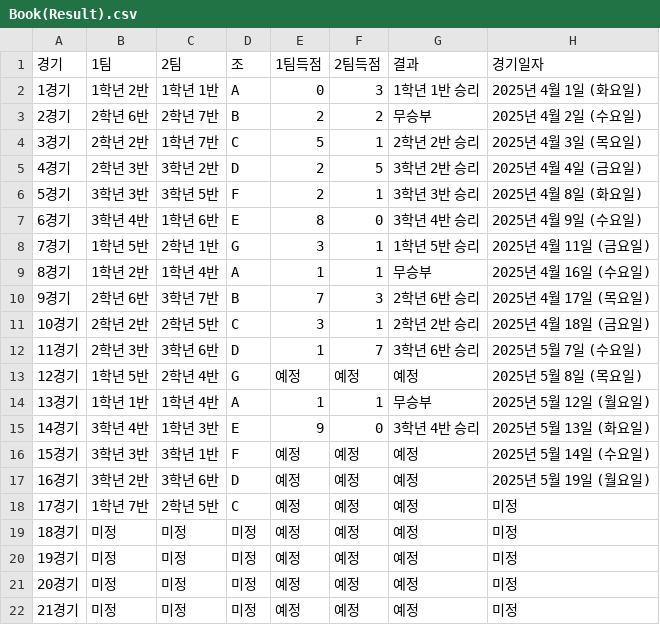
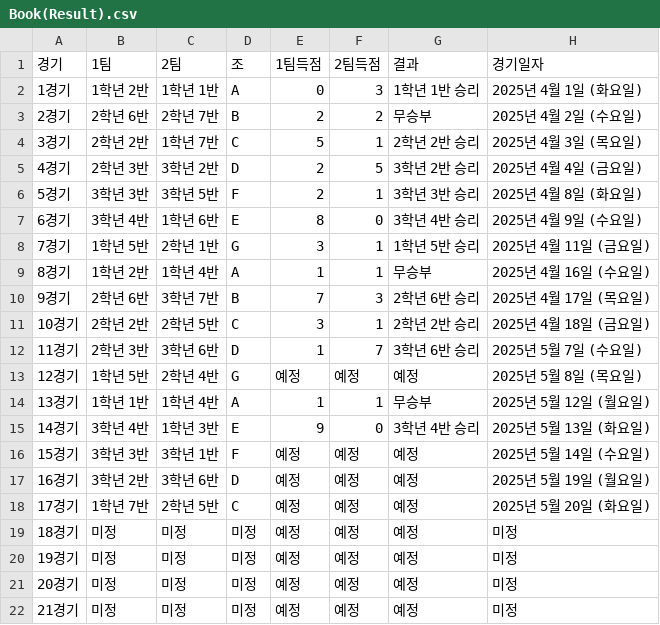
Before and after one commit to ROSTIG-NOX3N/ChangeCup, a CSV file: Book(Result).csv, drawn as a sheet.

Commit message:
Update Book(Result).csv

```diff
--- a/Book(Result).csv
+++ b/Book(Result).csv
@@ -17,3 +17,3 @@
 16경기,3학년 2반,3학년 6반,D,예정,예정,예정,2025년 5월 19일 (월요일)
-17경기,1학년 7반,2학년 5반,C,예정,예정,예정,미정
+17경기,1학년 7반,2학년 5반,C,예정,예정,예정,2025년 5월 20일 (화요일)
 18경기,미정,미정,미정,예정,예정,예정,미정
```
